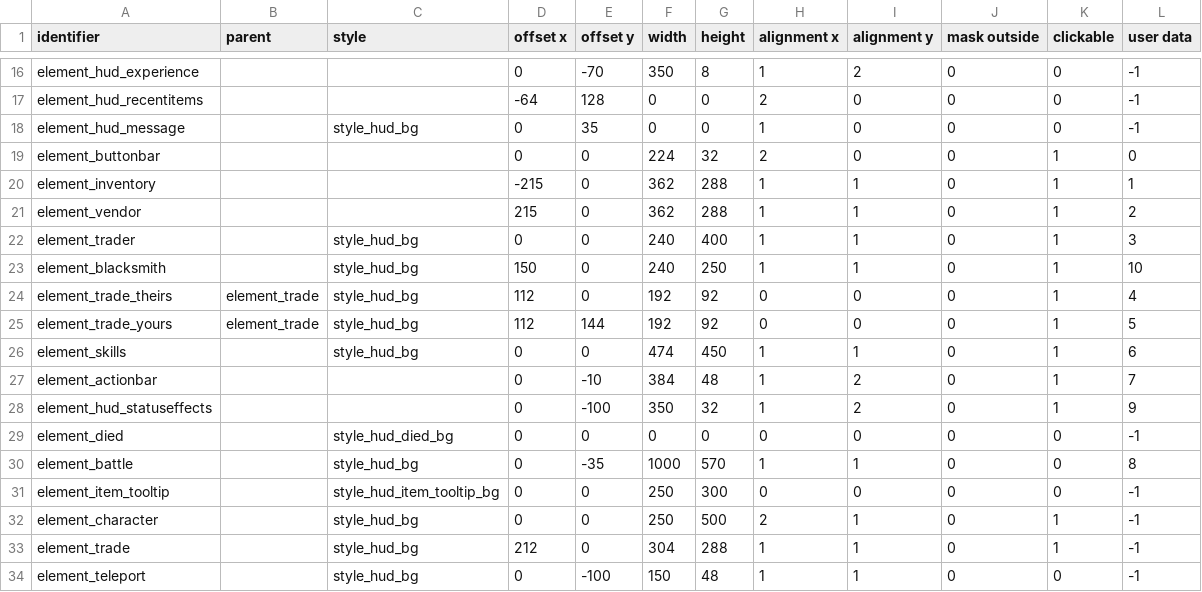
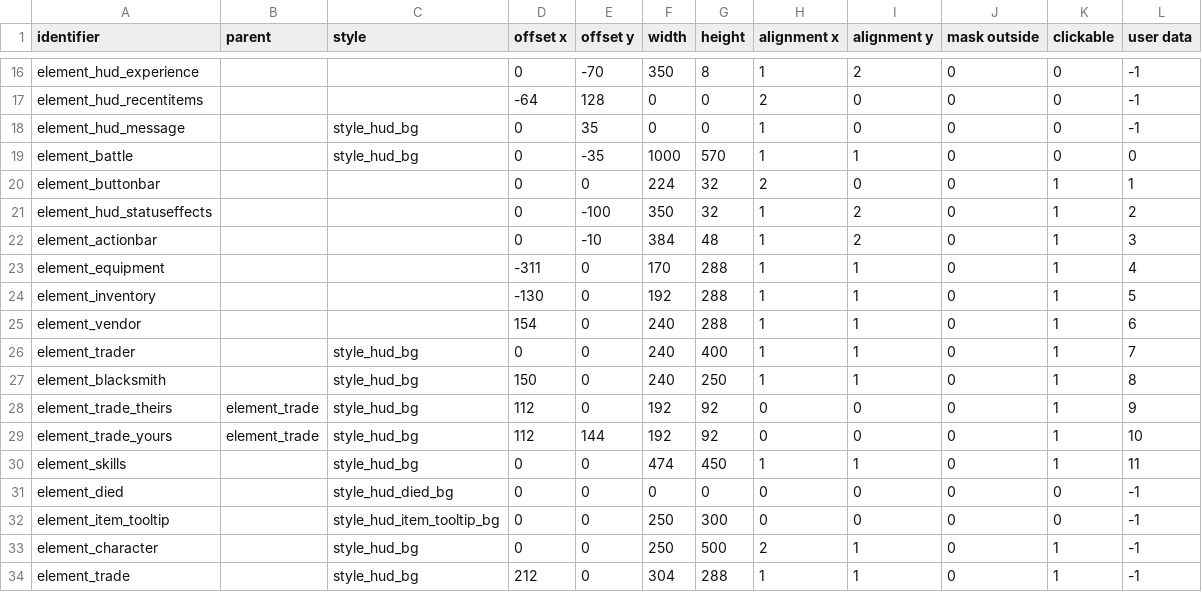
Before and after one commit to jazztickets/choria, a TSV file: working/tables/ui/elements.tsv, drawn as a sheet; only a part is shown, gaps mark what is left out; the shorter side is filled out with more unchanged rows.

```diff
--- a/working/tables/ui/elements.tsv
+++ b/working/tables/ui/elements.tsv
@@ -18,14 +18,15 @@ element_hud_recentitems			-64	128	0	0	2	0	0	0	-1
 element_hud_message		style_hud_bg	0	35	0	0	1	0	0	0	-1
-element_buttonbar			0	0	224	32	2	0	0	1	0
-element_inventory			-215	0	362	288	1	1	0	1	1
-element_vendor			215	0	362	288	1	1	0	1	2
-element_trader		style_hud_bg	0	0	240	400	1	1	0	1	3
-element_blacksmith		style_hud_bg	150	0	240	250	1	1	0	1	10
-element_trade_theirs	element_trade	style_hud_bg	112	0	192	92	0	0	0	1	4
-element_trade_yours	element_trade	style_hud_bg	112	144	192	92	0	0	0	1	5
-element_skills		style_hud_bg	0	0	474	450	1	1	0	1	6
-element_actionbar			0	-10	384	48	1	2	0	1	7
-element_hud_statuseffects			0	-100	350	32	1	2	0	1	9
+element_battle		style_hud_bg	0	-35	1000	570	1	1	0	0	0
+element_buttonbar			0	0	224	32	2	0	0	1	1
+element_hud_statuseffects			0	-100	350	32	1	2	0	1	2
+element_actionbar			0	-10	384	48	1	2	0	1	3
+element_equipment			-311	0	170	288	1	1	0	1	4
+element_inventory			-130	0	192	288	1	1	0	1	5
+element_vendor			154	0	240	288	1	1	0	1	6
+element_trader		style_hud_bg	0	0	240	400	1	1	0	1	7
+element_blacksmith		style_hud_bg	150	0	240	250	1	1	0	1	8
+element_trade_theirs	element_trade	style_hud_bg	112	0	192	92	0	0	0	1	9
+element_trade_yours	element_trade	style_hud_bg	112	144	192	92	0	0	0	1	10
+element_skills		style_hud_bg	0	0	474	450	1	1	0	1	11
 element_died		style_hud_died_bg	0	0	0	0	0	0	0	0	-1
-element_battle		style_hud_bg	0	-35	1000	570	1	1	0	0	8
 element_item_tooltip		style_hud_item_tooltip_bg	0	0	250	300	0	0	0	0	-1
```
Also changed, not shown: working/tables/ui/buttons.tsv, working/tables/ui/images.tsv, 21 other files.
